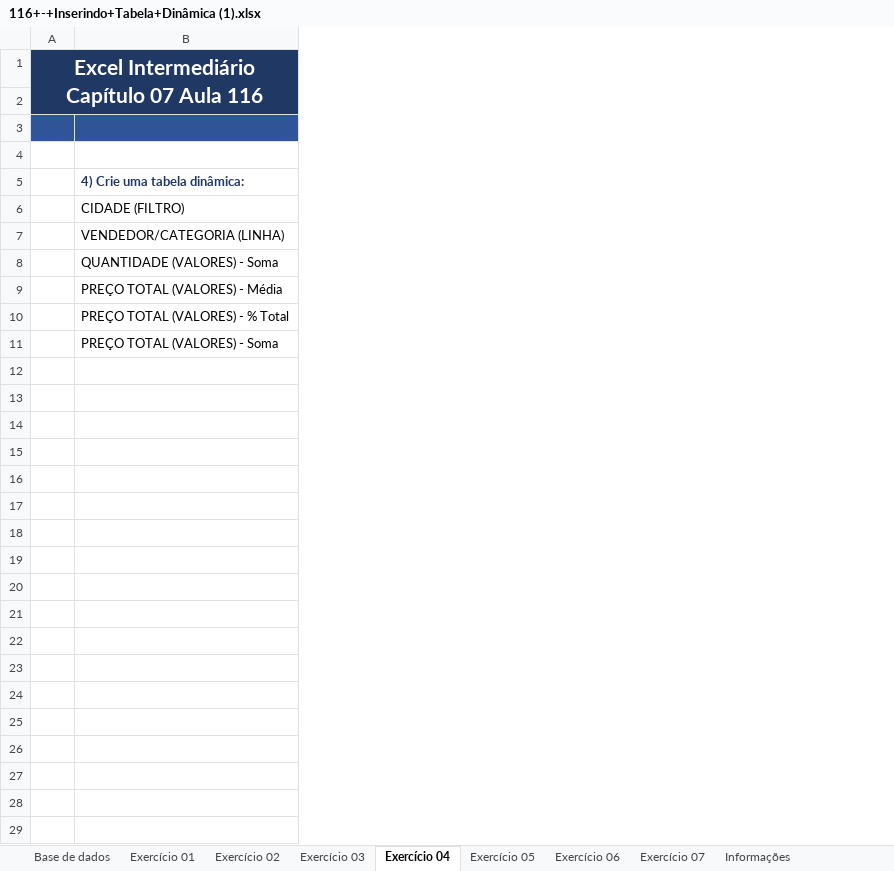
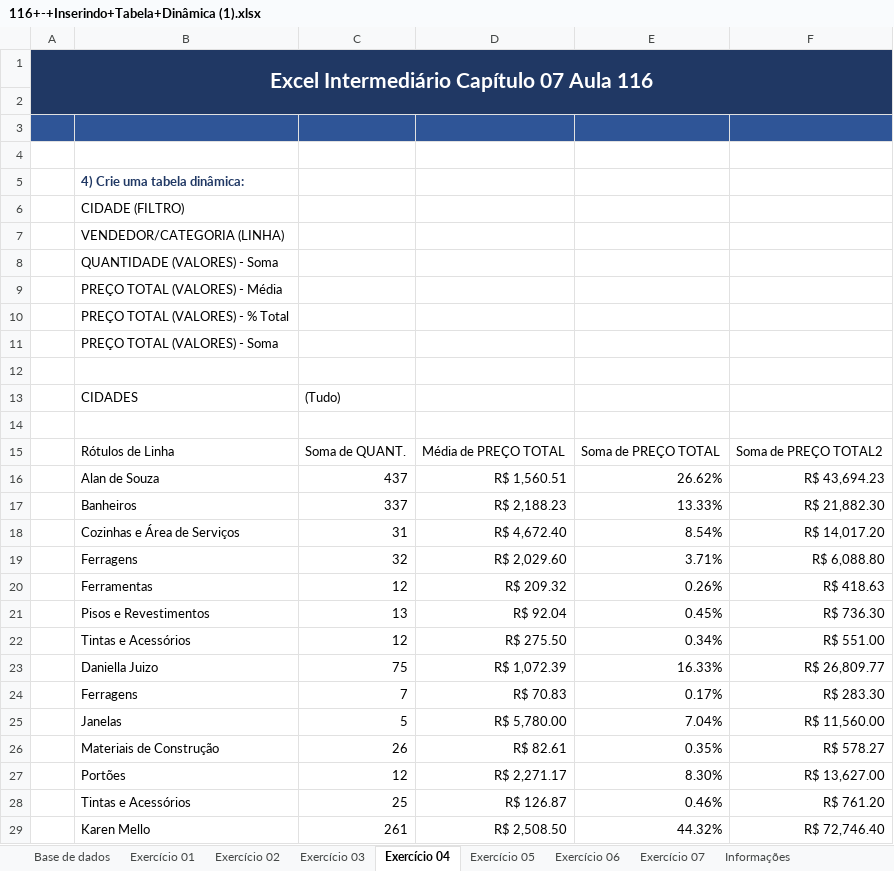
Before and after one commit to alanjoffre/excel-nivel-especialista, an Excel workbook: curso-completo/excel_365_do_zero_ao_avancado/8.intermediario_tabelas_dinamicas/143.exercicios_insercao_tabela_dinamica/116+-+Inserindo+Tabela+Dinâmica (1).xlsx, sheet Exercício 04, drawn as a sheet; only a part is shown; values as stored, in another font and other column widths than the file's, no borders; the diff covers the shown part only; the diff names each change by its address in the sheet, - before the commit and + after, or states it on an @@ line.

```diff
--- a/curso-completo/excel_365_do_zero_ao_avancado/8.intermediario_tabelas_dinamicas/143.exercicios_insercao_tabela_dinamica/116+-+Inserindo+Tabela+Dinâmica (1).xlsx (sheet Exercício 04)
+++ b/curso-completo/excel_365_do_zero_ao_avancado/8.intermediario_tabelas_dinamicas/143.exercicios_insercao_tabela_dinamica/116+-+Inserindo+Tabela+Dinâmica (1).xlsx (sheet Exercício 04)
+column C, empty
+column D, empty
+column E, empty
+column F, empty
+row 12: (empty)
+row 13:  | CIDADES | (Tudo)
+row 14: (empty)
+row 15:  | Rótulos de Linha | Soma de QUANT. | Média de PREÇO TOTAL | Soma de PREÇO TOTAL | Soma de PREÇO TOTAL2
+row 16:  | Alan de Souza | 437 | R$ 1,560.51 | 26.62% | R$ 43,694.23
+row 17:  | Banheiros | 337 | R$ 2,188.23 | 13.33% | R$ 21,882.30
+row 18:  | Cozinhas e Área de Serviços | 31 | R$ 4,672.40 | 8.54% | R$ 14,017.20
+row 19:  | Ferragens | 32 | R$ 2,029.60 | 3.71% | R$ 6,088.80
+row 20:  | Ferramentas | 12 | R$ 209.32 | 0.26% | R$ 418.63
+row 21:  | Pisos e Revestimentos | 13 | R$ 92.04 | 0.45% | R$ 736.30
+row 22:  | Tintas e Acessórios | 12 | R$ 275.50 | 0.34% | R$ 551.00
+row 23:  | Daniella Juizo | 75 | R$ 1,072.39 | 16.33% | R$ 26,809.77
+row 24:  | Ferragens | 7 | R$ 70.83 | 0.17% | R$ 283.30
+row 25:  | Janelas | 5 | R$ 5,780.00 | 7.04% | R$ 11,560.00
+row 26:  | Materiais de Construção | 26 | R$ 82.61 | 0.35% | R$ 578.27
+row 27:  | Portões | 12 | R$ 2,271.17 | 8.30% | R$ 13,627.00
+row 28:  | Tintas e Acessórios | 25 | R$ 126.87 | 0.46% | R$ 761.20
+row 29:  | Karen Mello | 261 | R$ 2,508.50 | 44.32% | R$ 72,746.40
```
Also changed, not shown: 14 added rows elsewhere in this sheet, sheet Exercício 02, sheet Exercício 03, sheet Exercício 07, sheet Exercício 05, sheet Exercício 01, sheet Exercício 06, curso-completo/excel_365_do_zero_ao_avancado/8.intermediario_tabelas_dinamicas/147.exercicios_de_analise_tabela_e_campos/119+-+Análise+Tabela+e+Campos.xlsx, curso-completo/excel_365_do_zero_ao_avancado/8.intermediario_tabelas_dinamicas/149.segmentacao_de_dados_e_linhas_do_tempo/121+-+Segmentação+de+Dados+e+Linha+do+Tempo.xlsx, 8 other files.
